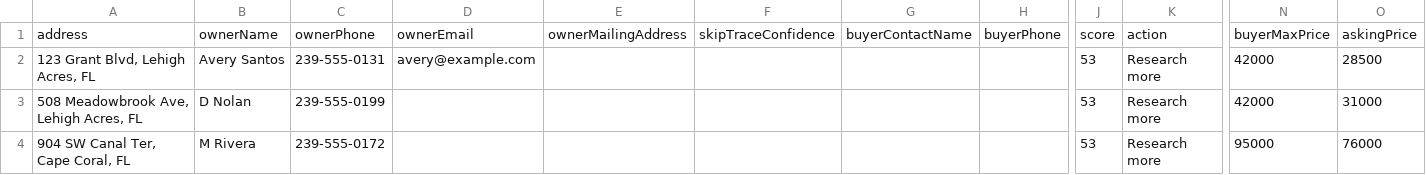
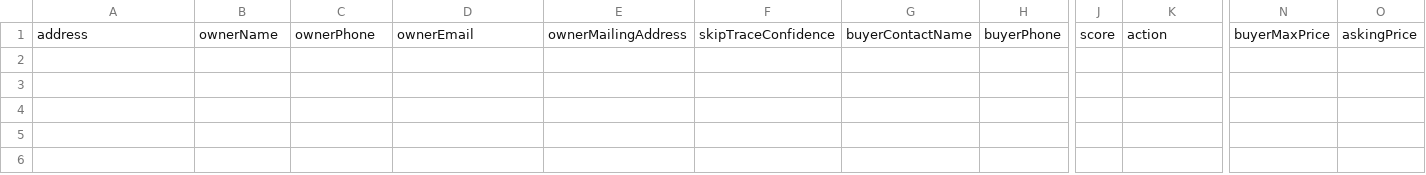
Before and after one commit to marvelus-tech/land-dealflow-os, a CSV file: data/generated/queues/top_seller_calls.csv, drawn as a sheet; only a part is shown, gaps mark what is left out; rows hold the shown columns only; the diff names each change by its address in the sheet, - before the commit and + after, or states it on an @@ line.

```diff
--- a/data/generated/queues/top_seller_calls.csv
+++ b/data/generated/queues/top_seller_calls.csv
-row 2: 123 Grant Blvd, Lehigh Acres, FL | Avery Santos | 239-555-0131 | avery@example.com |  |  |  |  | 53 | Research more | 42000 | 28500
-row 3: 508 Meadowbrook Ave, Lehigh Acres, FL | D Nolan | 239-555-0199 |  |  |  |  |  | 53 | Research more | 42000 | 31000
-row 4: 904 SW Canal Ter, Cape Coral, FL | M Rivera | 239-555-0172 |  |  |  |  |  | 53 | Research more | 95000 | 76000
```
Also changed, not shown: data/generated/source_candidates.csv, 23 other files.
